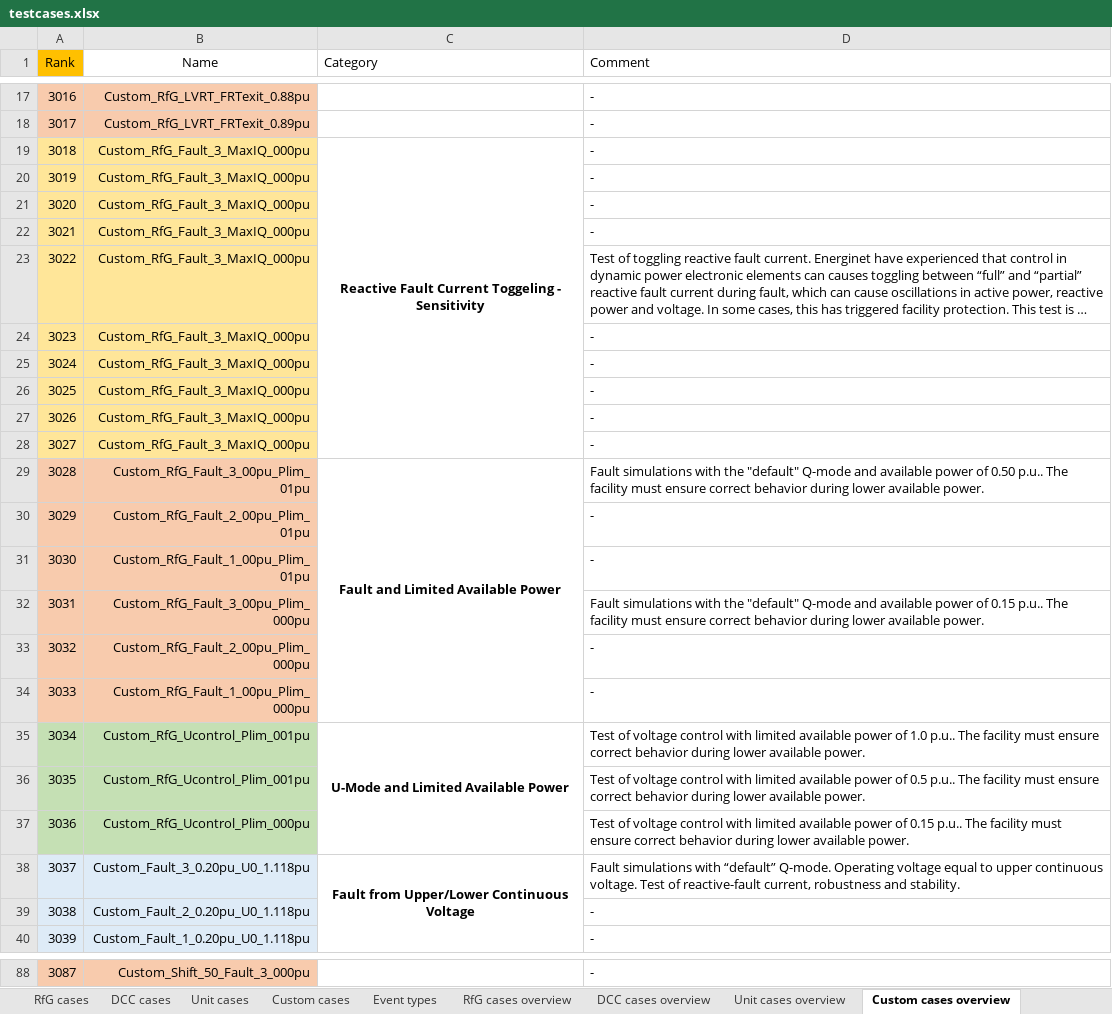
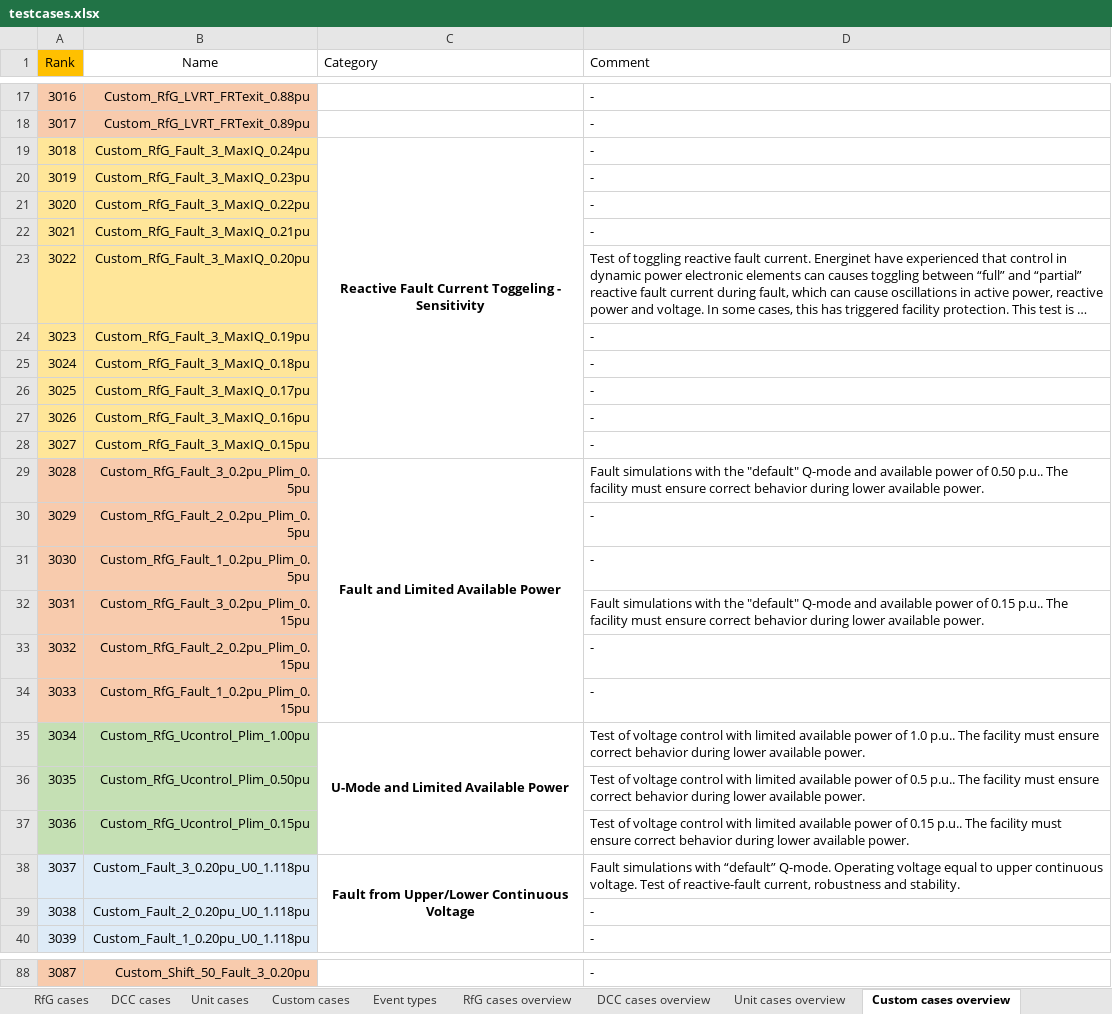
Before and after one commit to Energinet-SimTools/MTB, an Excel workbook: testcases.xlsx, sheet Custom cases overview, drawn as a sheet; only a part is shown, gaps mark what is left out; long unchanged cells end in …; values as stored, in another font and other column widths than the file's, no borders; the diff covers the shown part only; the diff names each change by its address in the sheet, - before the commit and + after, or states it on an @@ line.

```diff
--- a/testcases.xlsx (sheet Custom cases overview)
+++ b/testcases.xlsx (sheet Custom cases overview)
-B19 (Name): Custom_RfG_Fault_3_MaxIQ_000pu
+B19 (Name): Custom_RfG_Fault_3_MaxIQ_0.24pu
-B20 (Name): Custom_RfG_Fault_3_MaxIQ_000pu
+B20 (Name): Custom_RfG_Fault_3_MaxIQ_0.23pu
-B21 (Name): Custom_RfG_Fault_3_MaxIQ_000pu
+B21 (Name): Custom_RfG_Fault_3_MaxIQ_0.22pu
-B22 (Name): Custom_RfG_Fault_3_MaxIQ_000pu
+B22 (Name): Custom_RfG_Fault_3_MaxIQ_0.21pu
-B23 (Name): Custom_RfG_Fault_3_MaxIQ_000pu
+B23 (Name): Custom_RfG_Fault_3_MaxIQ_0.20pu
-B24 (Name): Custom_RfG_Fault_3_MaxIQ_000pu
+B24 (Name): Custom_RfG_Fault_3_MaxIQ_0.19pu
-B25 (Name): Custom_RfG_Fault_3_MaxIQ_000pu
+B25 (Name): Custom_RfG_Fault_3_MaxIQ_0.18pu
-B26 (Name): Custom_RfG_Fault_3_MaxIQ_000pu
+B26 (Name): Custom_RfG_Fault_3_MaxIQ_0.17pu
-B27 (Name): Custom_RfG_Fault_3_MaxIQ_000pu
+B27 (Name): Custom_RfG_Fault_3_MaxIQ_0.16pu
-B28 (Name): Custom_RfG_Fault_3_MaxIQ_000pu
+B28 (Name): Custom_RfG_Fault_3_MaxIQ_0.15pu
-B29 (Name): Custom_RfG_Fault_3_00pu_Plim_01pu
+B29 (Name): Custom_RfG_Fault_3_0.2pu_Plim_0.5pu
-B30 (Name): Custom_RfG_Fault_2_00pu_Plim_01pu
+B30 (Name): Custom_RfG_Fault_2_0.2pu_Plim_0.5pu
-B31 (Name): Custom_RfG_Fault_1_00pu_Plim_01pu
+B31 (Name): Custom_RfG_Fault_1_0.2pu_Plim_0.5pu
-B32 (Name): Custom_RfG_Fault_3_00pu_Plim_000pu
+B32 (Name): Custom_RfG_Fault_3_0.2pu_Plim_0.15pu
-B33 (Name): Custom_RfG_Fault_2_00pu_Plim_000pu
+B33 (Name): Custom_RfG_Fault_2_0.2pu_Plim_0.15pu
-B34 (Name): Custom_RfG_Fault_1_00pu_Plim_000pu
+B34 (Name): Custom_RfG_Fault_1_0.2pu_Plim_0.15pu
-B35 (Name): Custom_RfG_Ucontrol_Plim_001pu
+B35 (Name): Custom_RfG_Ucontrol_Plim_1.00pu
-B36 (Name): Custom_RfG_Ucontrol_Plim_001pu
+B36 (Name): Custom_RfG_Ucontrol_Plim_0.50pu
-B37 (Name): Custom_RfG_Ucontrol_Plim_000pu
+B37 (Name): Custom_RfG_Ucontrol_Plim_0.15pu
-B88 (Name): Custom_Shift_50_Fault_3_000pu
+B88 (Name): Custom_Shift_50_Fault_3_0.20pu
```
Also changed, not shown: 27 edited cells elsewhere in this sheet, sheet Custom cases.
